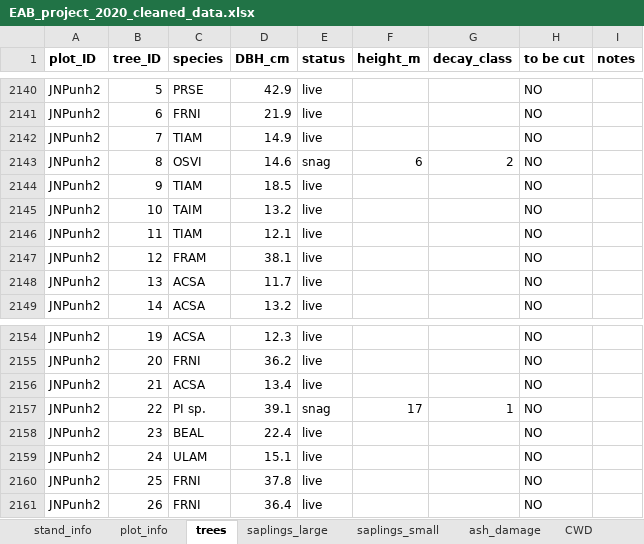
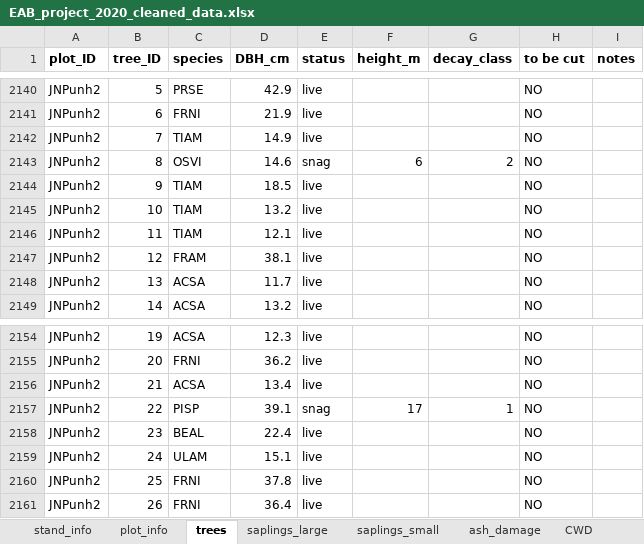
Before and after one commit to Hanusia/mastersthesis, an Excel workbook: EAB_project_2020_cleaned_data.xlsx, sheet trees, drawn as a sheet; only a part is shown, gaps mark what is left out; values as stored, in another font and other column widths than the file's, no borders; the diff covers the shown part only; the diff names each change by its address in the sheet, - before the commit and + after, or states it on an @@ line.

```diff
--- a/EAB_project_2020_cleaned_data.xlsx (sheet trees)
+++ b/EAB_project_2020_cleaned_data.xlsx (sheet trees)
-C2145 (species): TAIM
+C2145 (species): TIAM
-C2157 (species): PI sp.
+C2157 (species): PISP
```
Also changed, not shown: 6 edited cells elsewhere in this sheet, 4 other files.
